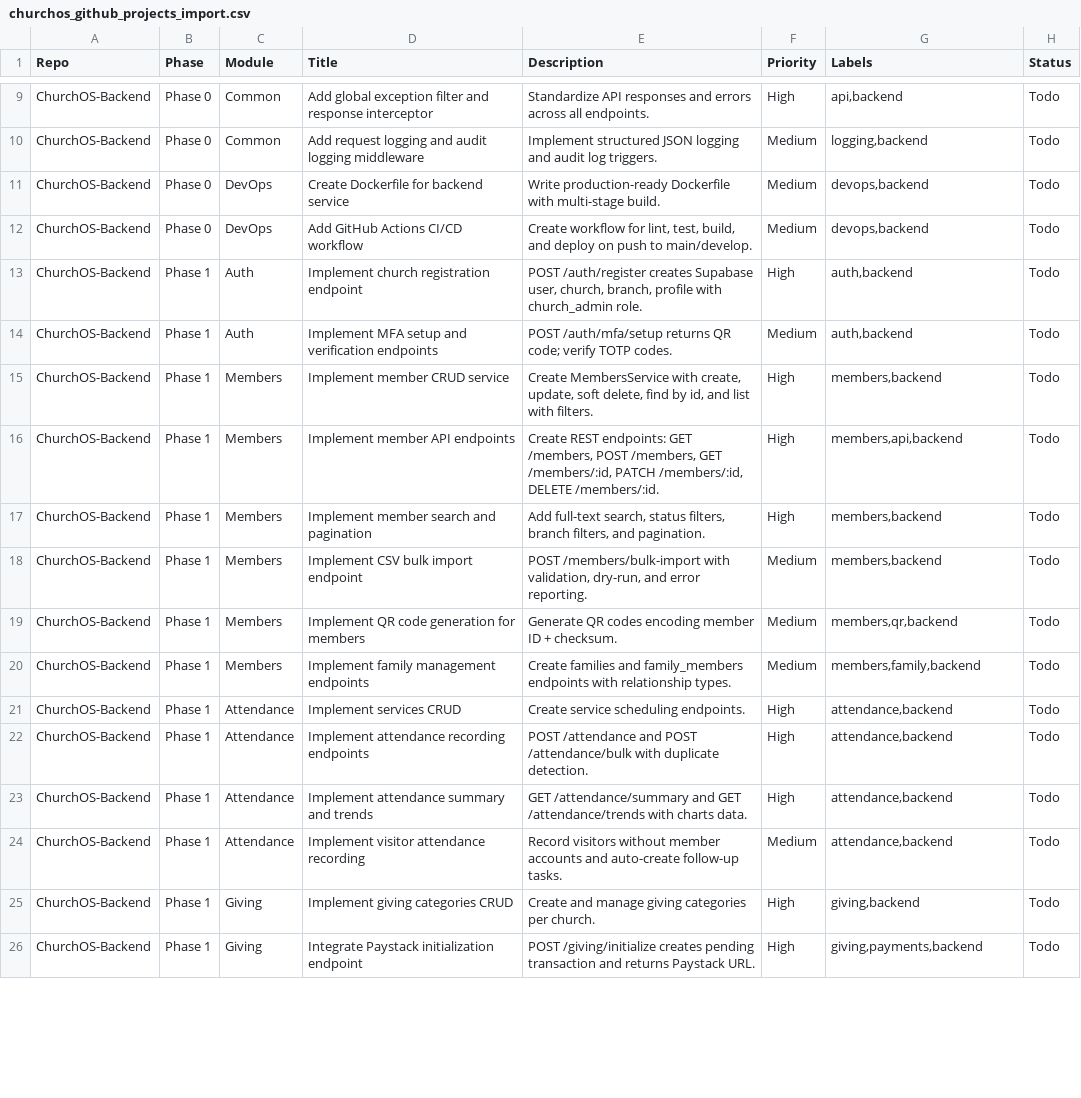
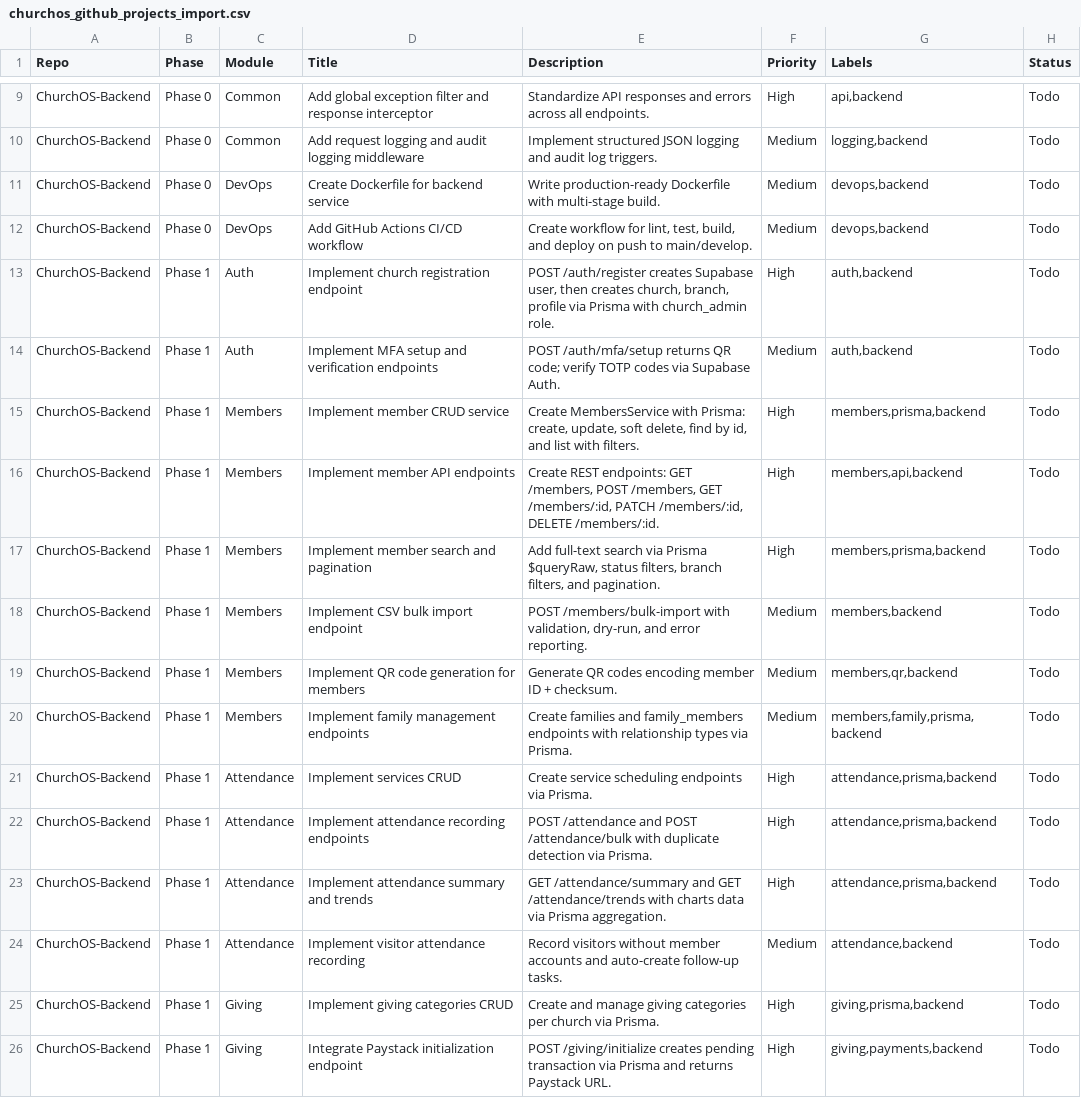
Before and after one commit to pappycoder/ChurchOS-Backend, a CSV file: churchos_github_projects_import.csv, drawn as a sheet; only a part is shown, gaps mark what is left out; the diff covers the shown part only.

Commit message:
feat: update project structure and integrate Prisma ORM
- Enhance .gitignore to include Prisma-related files.
- Update README.md to reflect the integration of Prisma and Supabase Auth, including installation instructions and database schema overview.
- Modify churchos_github_projects_import.csv to align tasks with Prisma integration.
- Add .env.example for environment variable configuration.
- Create docker-compose.yml for PostgreSQL and Redis services.
- Introduce prisma/schema.prisma defining the database schema with models for churches, members, attendance, transactions, and more.

```diff
--- a/churchos_github_projects_import.csv
+++ b/churchos_github_projects_import.csv
@@ -12,15 +12,15 @@ ChurchOS-Backend,Phase 0,DevOps,Create Dockerfile for backend service,"Write pro
 ChurchOS-Backend,Phase 0,DevOps,Add GitHub Actions CI/CD workflow,"Create workflow for lint, test, build, and deploy on push to main/develop.",Medium,"devops,backend",Todo
-ChurchOS-Backend,Phase 1,Auth,Implement church registration endpoint,"POST /auth/register creates Supabase user, church, branch, profile with church_admin role.",High,"auth,backend",Todo
-ChurchOS-Backend,Phase 1,Auth,Implement MFA setup and verification endpoints,"POST /auth/mfa/setup returns QR code; verify TOTP codes.",Medium,"auth,backend",Todo
-ChurchOS-Backend,Phase 1,Members,Implement member CRUD service,"Create MembersService with create, update, soft delete, find by id, and list with filters.",High,"members,backend",Todo
+ChurchOS-Backend,Phase 1,Auth,Implement church registration endpoint,"POST /auth/register creates Supabase user, then creates church, branch, profile via Prisma with church_admin role.",High,"auth,backend",Todo
+ChurchOS-Backend,Phase 1,Auth,Implement MFA setup and verification endpoints,"POST /auth/mfa/setup returns QR code; verify TOTP codes via Supabase Auth.",Medium,"auth,backend",Todo
+ChurchOS-Backend,Phase 1,Members,Implement member CRUD service,"Create MembersService with Prisma: create, update, soft delete, find by id, and list with filters.",High,"members,prisma,backend",Todo
 ChurchOS-Backend,Phase 1,Members,Implement member API endpoints,"Create REST endpoints: GET /members, POST /members, GET /members/:id, PATCH /members/:id, DELETE /members/:id.",High,"members,api,backend",Todo
-ChurchOS-Backend,Phase 1,Members,Implement member search and pagination,"Add full-text search, status filters, branch filters, and pagination.",High,"members,backend",Todo
+ChurchOS-Backend,Phase 1,Members,Implement member search and pagination,"Add full-text search via Prisma $queryRaw, status filters, branch filters, and pagination.",High,"members,prisma,backend",Todo
 ChurchOS-Backend,Phase 1,Members,Implement CSV bulk import endpoint,"POST /members/bulk-import with validation, dry-run, and error reporting.",Medium,"members,backend",Todo
 ChurchOS-Backend,Phase 1,Members,Implement QR code generation for members,"Generate QR codes encoding member ID + checksum.",Medium,"members,qr,backend",Todo
-ChurchOS-Backend,Phase 1,Members,Implement family management endpoints,"Create families and family_members endpoints with relationship types.",Medium,"members,family,backend",Todo
-ChurchOS-Backend,Phase 1,Attendance,Implement services CRUD,"Create service scheduling endpoints.",High,"attendance,backend",Todo
-ChurchOS-Backend,Phase 1,Attendance,Implement attendance recording endpoints,"POST /attendance and POST /attendance/bulk with duplicate detection.",High,"attendance,backend",Todo
-ChurchOS-Backend,Phase 1,Attendance,Implement attendance summary and trends,"GET /attendance/summary and GET /attendance/trends with charts data.",High,"attendance,backend",Todo
+ChurchOS-Backend,Phase 1,Members,Implement family management endpoints,"Create families and family_members endpoints with relationship types via Prisma.",Medium,"members,family,prisma,backend",Todo
+ChurchOS-Backend,Phase 1,Attendance,Implement services CRUD,"Create service scheduling endpoints via Prisma.",High,"attendance,prisma,backend",Todo
+ChurchOS-Backend,Phase 1,Attendance,Implement attendance recording endpoints,"POST /attendance and POST /attendance/bulk with duplicate detection via Prisma.",High,"attendance,prisma,backend",Todo
+ChurchOS-Backend,Phase 1,Attendance,Implement attendance summary and trends,"GET /attendance/summary and GET /attendance/trends with charts data via Prisma aggregation.",High,"attendance,prisma,backend",Todo
 ChurchOS-Backend,Phase 1,Attendance,Implement visitor attendance recording,"Record visitors without member accounts and auto-create follow-up tasks.",Medium,"attendance,backend",Todo
-ChurchOS-Backend,Phase 1,Giving,Implement giving categories CRUD,"Create and manage giving categories per church.",High,"giving,backend",Todo
-ChurchOS-Backend,Phase 1,Giving,Integrate Paystack initialization endpoint,"POST /giving/initialize creates pending transaction and returns Paystack URL.",High,"giving,payments,backend",Todo
+ChurchOS-Backend,Phase 1,Giving,Implement giving categories CRUD,"Create and manage giving categories per church via Prisma.",High,"giving,prisma,backend",Todo
+ChurchOS-Backend,Phase 1,Giving,Integrate Paystack initialization endpoint,"POST /giving/initialize creates pending transaction via Prisma and returns Paystack URL.",High,"giving,payments,backend",Todo
```
Also changed, not shown: 69 edited cells elsewhere in this file, 5 other files.
